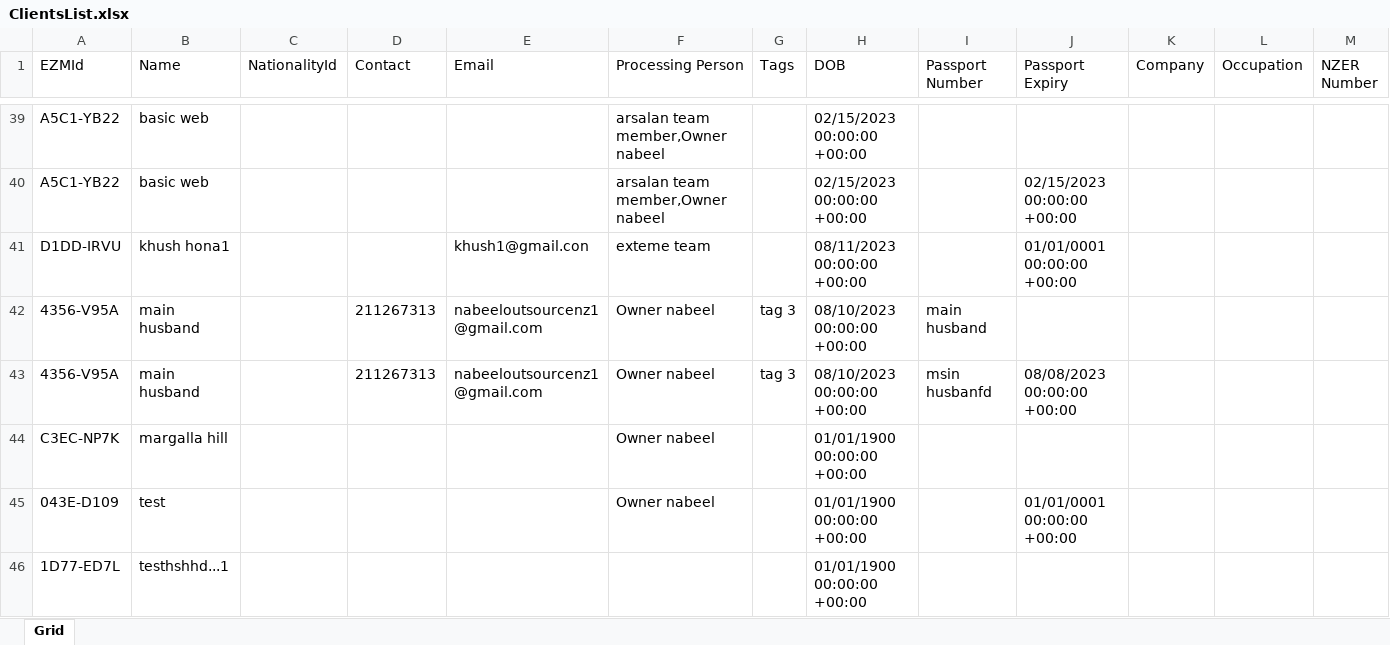
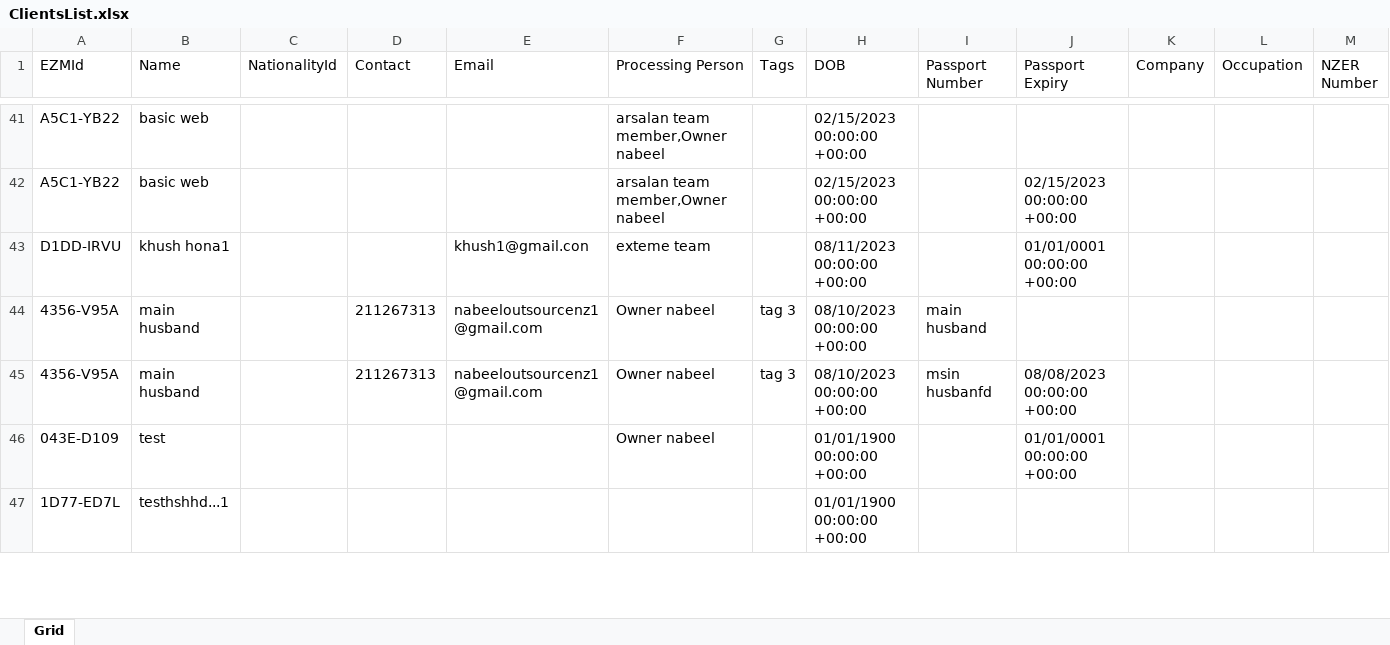
Before and after one commit to nabeelahmed772/Ezymigrate, an Excel workbook: cypress/downloads/ClientsList.xlsx, sheet Grid, drawn as a sheet; only a part is shown, gaps mark what is left out; values as stored, in another font and other column widths than the file's, no borders; table styles not drawn; removed rows and columns are numbered as before the commit, all else as after; rows hold the shown columns only; the diff covers the shown part only; the diff names each change by its address in the sheet, - before the commit and + after, or states it on an @@ line.

```diff
--- a/cypress/downloads/ClientsList.xlsx (sheet Grid)
+++ b/cypress/downloads/ClientsList.xlsx (sheet Grid)
-row 44: C3EC-NP7K | margalla hill |  |  |  | Owner nabeel |  | 01/01/1900 00:00:00 +00:00
```
Also changed, not shown: 4 added rows elsewhere in this sheet, cypress/downloads/Client_Summary.xlsx, cypress/downloads/Employer_Summary.xlsx, 21 other files.
